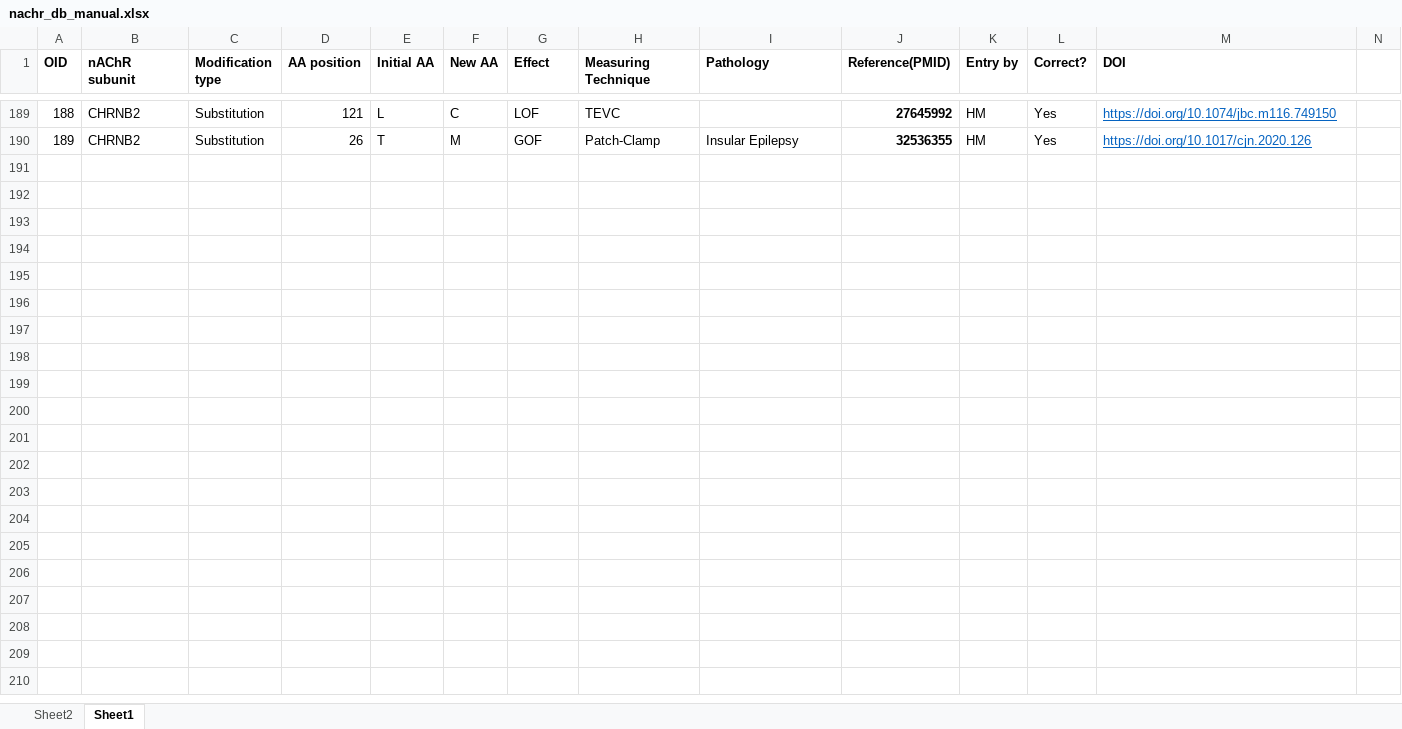
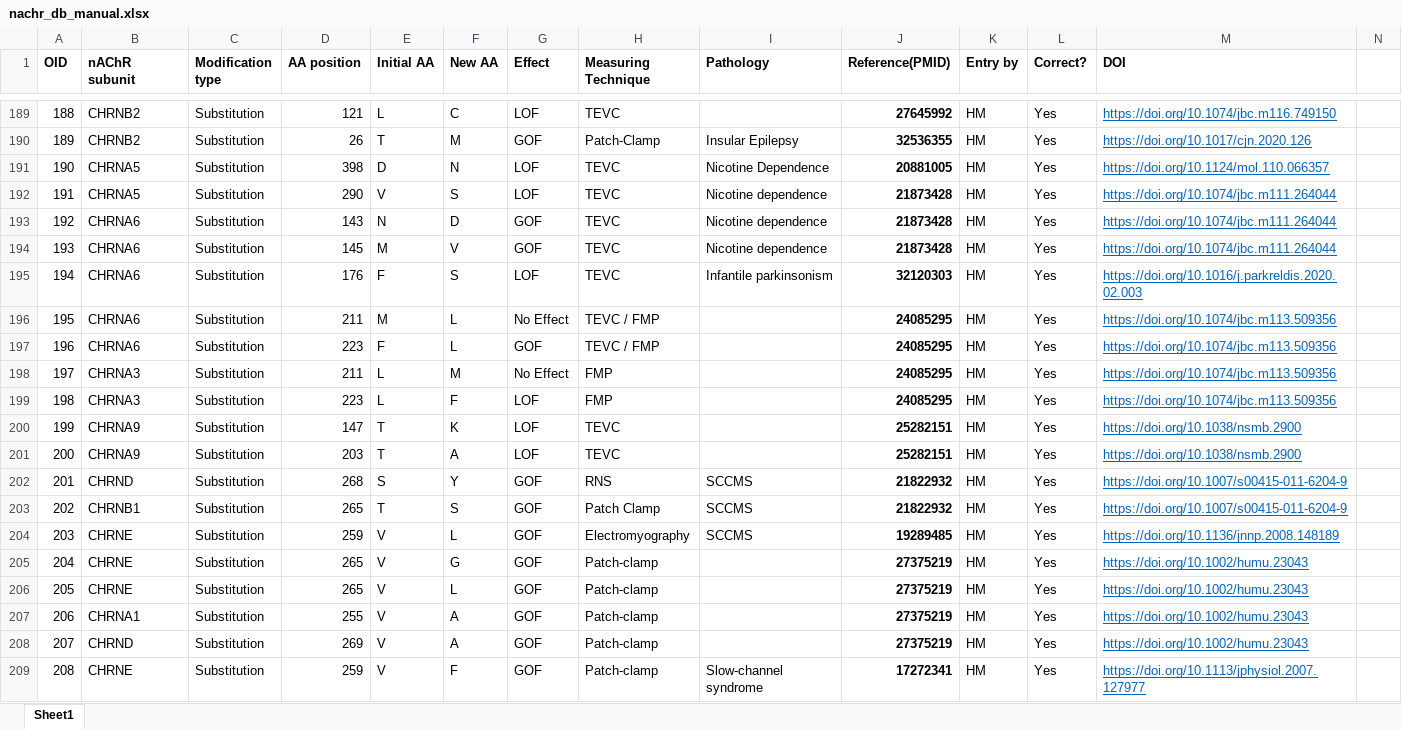
Before and after one commit to hariikk/Variant-Effect-Predictor-for-nAChRs, an Excel workbook: nachr_db_manual.xlsx, sheet Sheet1, drawn as a sheet; only a part is shown, gaps mark what is left out; values as stored, in another font and other column widths than the file's, no borders; the diff covers the shown part only; the diff names each change by its address in the sheet, - before the commit and + after, or states it on an @@ line.

Commit message:
new entries

```diff
--- a/nachr_db_manual.xlsx (sheet Sheet1)
+++ b/nachr_db_manual.xlsx (sheet Sheet1)
-sheet tab: Sheet2
+row 191: 190 | CHRNA5 | Substitution | 398 | D | N | LOF | TEVC | Nicotine Dependence | 20881005 | HM | Yes | https://doi.org/10.1124/mol.110.066357
+row 192: 191 | CHRNA5 | Substitution | 290 | V | S | LOF | TEVC | Nicotine dependence | 21873428 | HM | Yes | https://doi.org/10.1074/jbc.m111.264044
+row 193: 192 | CHRNA6 | Substitution | 143 | N | D | GOF | TEVC | Nicotine dependence | 21873428 | HM | Yes | https://doi.org/10.1074/jbc.m111.264044
+row 194: 193 | CHRNA6 | Substitution | 145 | M | V | GOF | TEVC | Nicotine dependence | 21873428 | HM | Yes | https://doi.org/10.1074/jbc.m111.264044
+row 195: 194 | CHRNA6 | Substitution | 176 | F | S | LOF | TEVC | Infantile parkinsonism | 32120303 | HM | Yes | https://doi.org/10.1016/j.parkreldis.2020.02.003
+row 196: 195 | CHRNA6 | Substitution | 211 | M | L | No Effect | TEVC / FMP |  | 24085295 | HM | Yes | https://doi.org/10.1074/jbc.m113.509356
+row 197: 196 | CHRNA6 | Substitution | 223 | F | L | GOF | TEVC / FMP |  | 24085295 | HM | Yes | https://doi.org/10.1074/jbc.m113.509356
+row 198: 197 | CHRNA3 | Substitution | 211 | L | M | No Effect | FMP |  | 24085295 | HM | Yes | https://doi.org/10.1074/jbc.m113.509356
+row 199: 198 | CHRNA3 | Substitution | 223 | L | F | LOF | FMP |  | 24085295 | HM | Yes | https://doi.org/10.1074/jbc.m113.509356
+row 200: 199 | CHRNA9 | Substitution | 147 | T | K | LOF | TEVC |  | 25282151 | HM | Yes | https://doi.org/10.1038/nsmb.2900
+row 201: 200 | CHRNA9 | Substitution | 203 | T | A | LOF | TEVC |  | 25282151 | HM | Yes | https://doi.org/10.1038/nsmb.2900
+row 202: 201 | CHRND | Substitution | 268 | S | Y | GOF | RNS | SCCMS | 21822932 | HM | Yes | https://doi.org/10.1007/s00415-011-6204-9
+row 203: 202 | CHRNB1 | Substitution | 265 | T | S | GOF | Patch Clamp | SCCMS | 21822932 | HM | Yes | https://doi.org/10.1007/s00415-011-6204-9
+row 204: 203 | CHRNE | Substitution | 259 | V | L | GOF | Electromyography | SCCMS | 19289485 | HM | Yes | https://doi.org/10.1136/jnnp.2008.148189
+row 205: 204 | CHRNE | Substitution | 265 | V | G | GOF | Patch-clamp |  | 27375219 | HM | Yes | https://doi.org/10.1002/humu.23043
+row 206: 205 | CHRNE | Substitution | 265 | V | L | GOF | Patch-clamp |  | 27375219 | HM | Yes | https://doi.org/10.1002/humu.23043
+row 207: 206 | CHRNA1 | Substitution | 255 | V | A | GOF | Patch-clamp |  | 27375219 | HM | Yes | https://doi.org/10.1002/humu.23043
+row 208: 207 | CHRND | Substitution | 269 | V | A | GOF | Patch-clamp |  | 27375219 | HM | Yes | https://doi.org/10.1002/humu.23043
+row 209: 208 | CHRNE | Substitution | 259 | V | F | GOF | Patch-clamp | Slow-channel syndrome | 17272341 | HM | Yes | https://doi.org/10.1113/jphysiol.2007.127977
```
Also changed, not shown: 24 added rows and 2 edited cells elsewhere in this sheet, HK Zeiterfassung 2026.xlsx.
